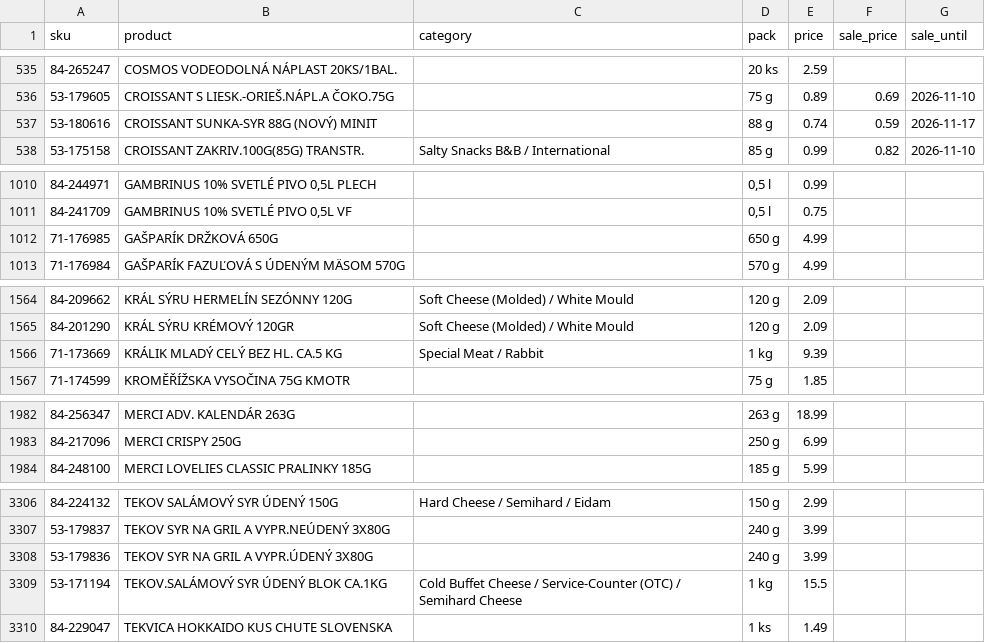
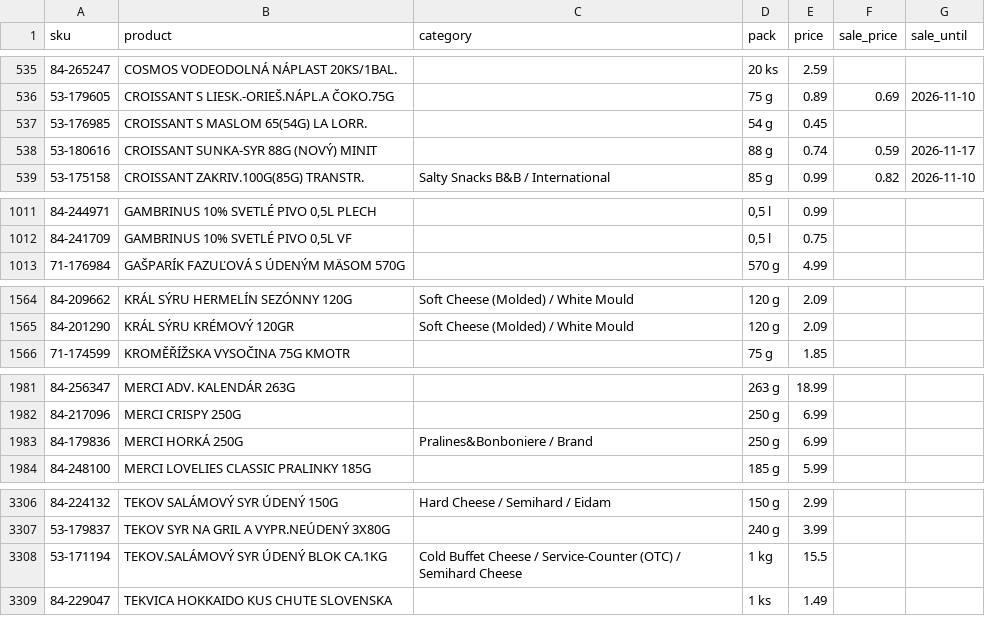
Before and after one commit to stromokocur5/receptio, a CSV file: content/katalog-billa.csv, drawn as a sheet; only a part is shown, gaps mark what is left out.

```diff
--- a/content/katalog-billa.csv
+++ b/content/katalog-billa.csv
@@ -536,2 +536,3 @@ sku,product,category,pack,price,sale_price,sale_until
 53-179605,CROISSANT S LIESK.-ORIEŠ.NÁPL.A ČOKO.75G,,75 g,0.89,0.69,2026-11-10
+53-176985,CROISSANT S MASLOM 65(54G) LA LORR.,,54 g,0.45,,
 53-180616,CROISSANT SUNKA-SYR 88G (NOVÝ) MINIT,,88 g,0.74,0.59,2026-11-17
@@ -1011,3 +1012,2 @@ sku,product,category,pack,price,sale_price,sale_until
 84-241709,"GAMBRINUS 10% SVETLÉ PIVO 0,5L VF",,"0,5 l",0.75,,
-71-176985,GAŠPARÍK DRŽKOVÁ 650G,,650 g,4.99,,
 71-176984,GAŠPARÍK FAZUĽOVÁ S ÚDENÝM MÄSOM 570G,,570 g,4.99,,
@@ -1565,3 +1565,2 @@ sku,product,category,pack,price,sale_price,sale_until
 84-201290,KRÁL SÝRU KRÉMOVÝ 120GR,Soft Cheese (Molded) / White Mould,120 g,2.09,,
-71-173669,KRÁLIK MLADÝ CELÝ BEZ HL. CA.5 KG,Special Meat / Rabbit,1 kg,9.39,,
 71-174599,KROMĚŘÍŽSKA VYSOČINA 75G KMOTR,,75 g,1.85,,
@@ -1983,2 +1982,3 @@ sku,product,category,pack,price,sale_price,sale_until
 84-217096,MERCI CRISPY 250G,,250 g,6.99,,
+84-179836,MERCI HORKÁ 250G,Pralines&Bonboniere / Brand,250 g,6.99,,
 84-248100,MERCI LOVELIES CLASSIC PRALINKY 185G,,185 g,5.99,,
@@ -3307,3 +3307,2 @@ sku,product,category,pack,price,sale_price,sale_until
 53-179837,TEKOV SYR NA GRIL A VYPR.NEÚDENÝ 3X80G,,240 g,3.99,,
-53-179836,TEKOV SYR NA GRIL A VYPR.ÚDENÝ 3X80G,,240 g,3.99,,
 53-171194,TEKOV.SALÁMOVÝ SYR ÚDENÝ BLOK CA.1KG,Cold Buffet Cheese / Service-Counter (OTC) / Semihard Cheese,1 kg,15.5,,
```
Also changed, not shown: content/katalog-kosik-sk.csv, content/price-history-kaufland.csv, 8 other files.
